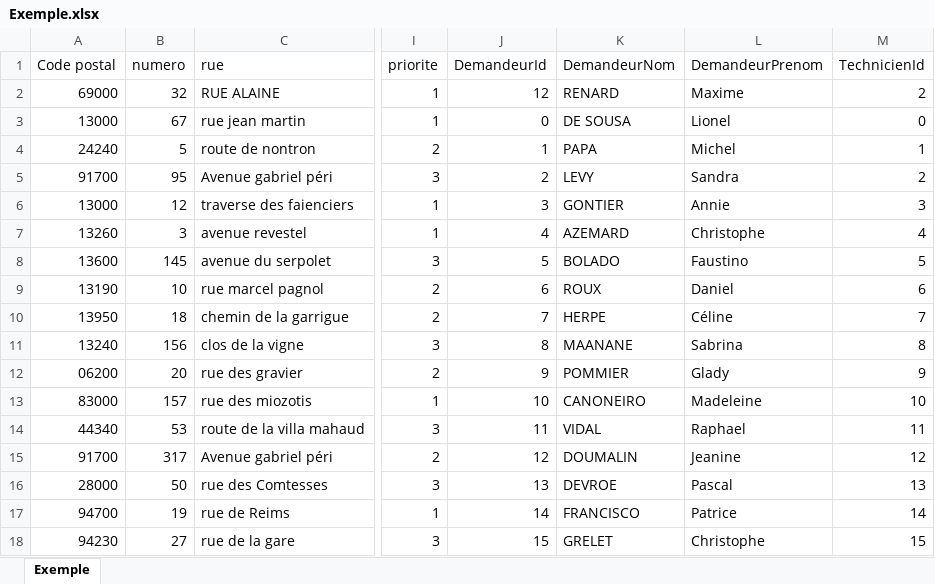
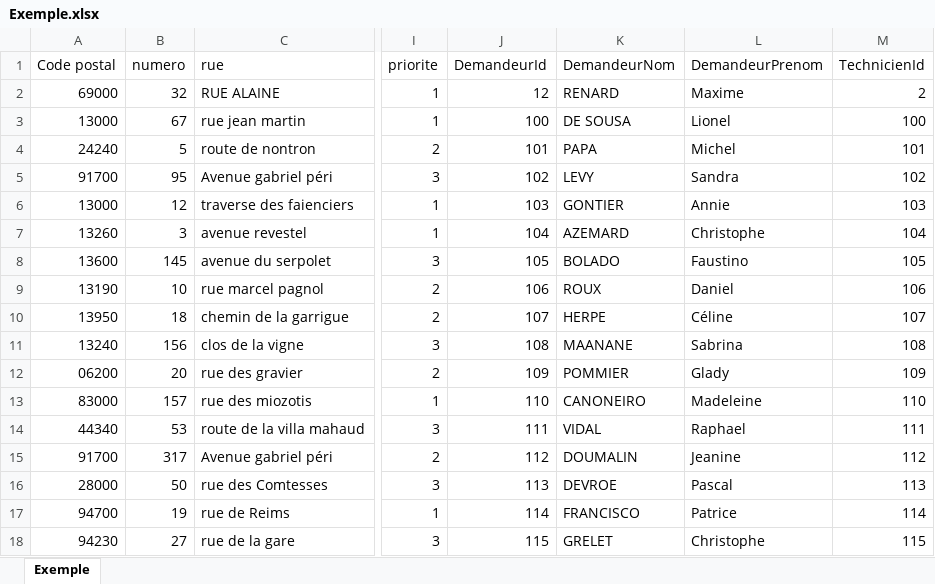
Before and after one commit to philcl/genieLogiciel, an Excel workbook: Python_Jules/Exemple.xlsx, sheet Exemple, drawn as a sheet; only a part is shown, gaps mark what is left out; values as stored, in another font and other column widths than the file's, no borders; the diff covers the shown part only; the diff names each change by its address in the sheet, - before the commit and + after, or states it on an @@ line.

Commit message:
Update Exemple.xlsx

```diff
--- a/Python_Jules/Exemple.xlsx (sheet Exemple)
+++ b/Python_Jules/Exemple.xlsx (sheet Exemple)
-J3 (DemandeurId): 0
+J3 (DemandeurId): 100
-M3 (TechnicienId): 0
+M3 (TechnicienId): 100
-J4 (DemandeurId): 1
+J4 (DemandeurId): 101
-M4 (TechnicienId): 1
+M4 (TechnicienId): 101
-J5 (DemandeurId): 2
+J5 (DemandeurId): 102
-M5 (TechnicienId): 2
+M5 (TechnicienId): 102
-J6 (DemandeurId): 3
+J6 (DemandeurId): 103
-M6 (TechnicienId): 3
+M6 (TechnicienId): 103
-J7 (DemandeurId): 4
+J7 (DemandeurId): 104
-M7 (TechnicienId): 4
+M7 (TechnicienId): 104
-J8 (DemandeurId): 5
+J8 (DemandeurId): 105
-M8 (TechnicienId): 5
+M8 (TechnicienId): 105
-J9 (DemandeurId): 6
+J9 (DemandeurId): 106
-M9 (TechnicienId): 6
+M9 (TechnicienId): 106
-J10 (DemandeurId): 7
+J10 (DemandeurId): 107
-M10 (TechnicienId): 7
+M10 (TechnicienId): 107
-J11 (DemandeurId): 8
+J11 (DemandeurId): 108
-M11 (TechnicienId): 8
+M11 (TechnicienId): 108
-J12 (DemandeurId): 9
+J12 (DemandeurId): 109
-M12 (TechnicienId): 9
+M12 (TechnicienId): 109
-J13 (DemandeurId): 10
+J13 (DemandeurId): 110
-M13 (TechnicienId): 10
+M13 (TechnicienId): 110
-J14 (DemandeurId): 11
+J14 (DemandeurId): 111
-M14 (TechnicienId): 11
+M14 (TechnicienId): 111
-J15 (DemandeurId): 12
+J15 (DemandeurId): 112
-M15 (TechnicienId): 12
+M15 (TechnicienId): 112
-J16 (DemandeurId): 13
+J16 (DemandeurId): 113
-M16 (TechnicienId): 13
+M16 (TechnicienId): 113
-J17 (DemandeurId): 14
+J17 (DemandeurId): 114
-M17 (TechnicienId): 14
+M17 (TechnicienId): 114
-J18 (DemandeurId): 15
+J18 (DemandeurId): 115
-M18 (TechnicienId): 15
+M18 (TechnicienId): 115
```
Also changed, not shown: 52 edited cells elsewhere in this sheet.
